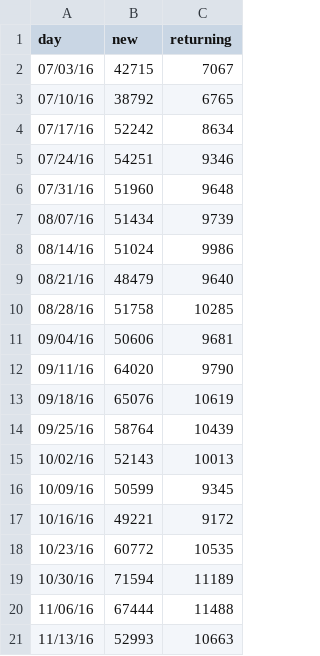
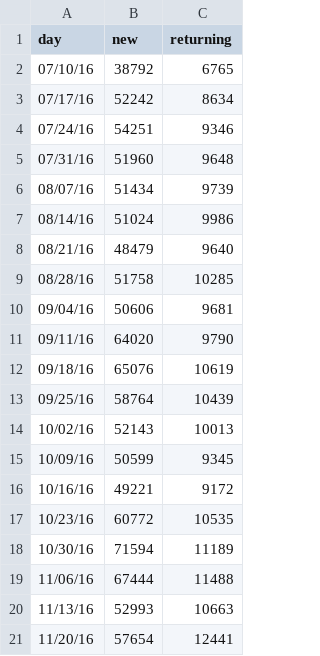
Before and after one commit to charwo/vets.gov-status, a CSV file: _data/core_new.csv, drawn as a sheet; removed rows and columns are numbered as before the commit, all else as after; the diff names each change by its address in the sheet, - before the commit and + after, or states it on an @@ line.

```diff
--- a/_data/core_new.csv
+++ b/_data/core_new.csv
-row 2: 07/03/16 | 42715 | 7067
+row 21: 11/20/16 | 57654 | 12441
```
Also changed, not shown: _data/core_mobile.csv, _data/facility_mobile.csv, 17 other files.
